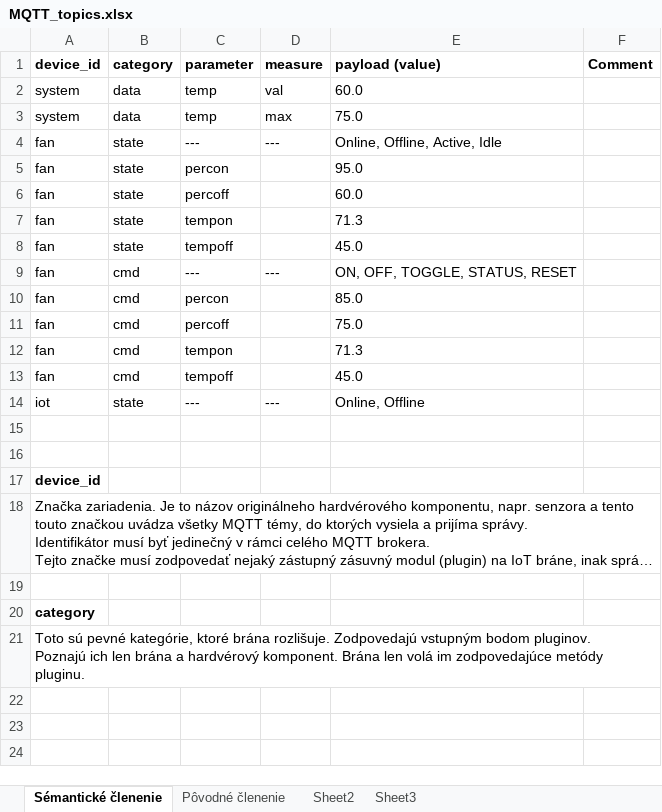
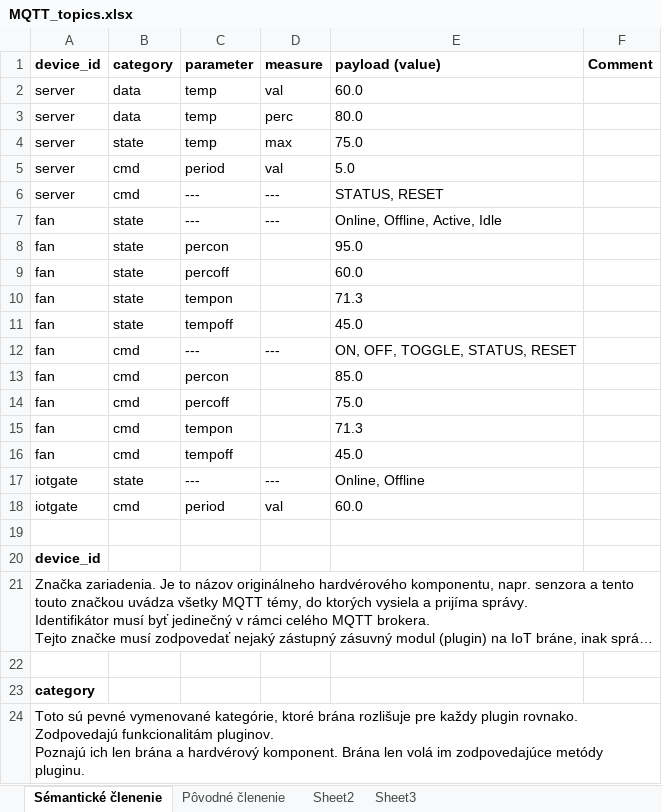
Before and after one commit to mrkalePythonApp/iotgate, an Excel workbook: MQTT_topics.xlsx, sheet Sémantické členenie, drawn as a sheet; long unchanged cells end in …; values as stored, in another font and other column widths than the file's, no borders; addresses are those after the commit; ↵ is a line break in a cell; the diff names each change by its address in the sheet, - before the commit and + after, or states it on an @@ line.

Commit message:
Added plugins filtering by prefix and plugin development.

```diff
--- a/MQTT_topics.xlsx (sheet Sémantické členenie)
+++ b/MQTT_topics.xlsx (sheet Sémantické členenie)
-A2 (device_id): system
+A2 (device_id): server
+row 3: server | data | temp | perc | 80.0
-A4 (device_id): system
+A4 (device_id): server
-B4 (category): data
+B4 (category): state
+row 5: server | cmd | period | val | 5.0
+row 6: server | cmd | --- | --- | STATUS, RESET
-A17 (device_id): iot
+A17 (device_id): iotgate
-row 18: (empty)
+row 18: iotgate | cmd | period | val | 60.0
-A24 (device_id): …sú pevné kategórie, ktoré brána rozlišuje. Zodpovedajú vstupným bodom pluginov. ↵ Poznajú…
+A24 (device_id): …sú pevné vymenované kategórie, ktoré brána rozlišuje pre každy plugin rovnako. Zodpovedajú funkcionalitám pluginov. ↵ Poznajú…
```
Also changed, not shown: 3 other files.
